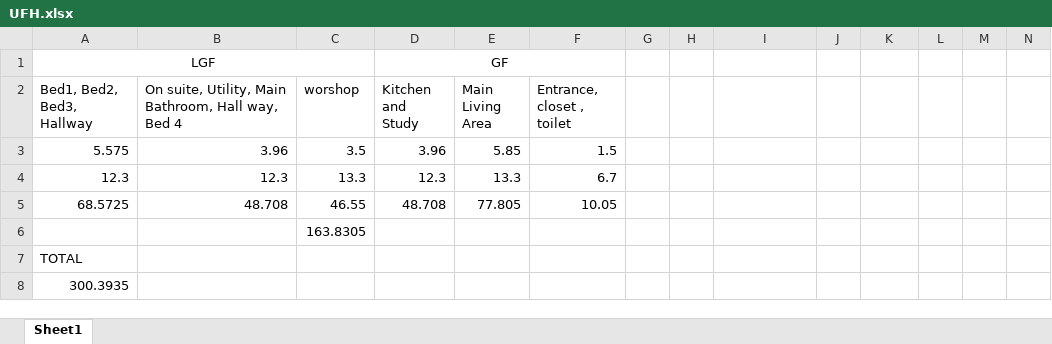
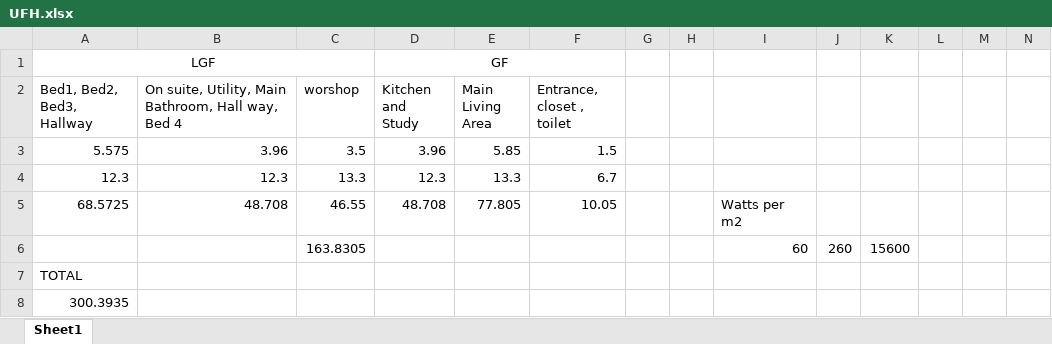
Before and after one commit to DanielBryars/ChadHouse, an Excel workbook: Underfloor Heating/UFH.xlsx, sheet Sheet1, drawn as a sheet; only a part is shown; values as stored, in another font and other column widths than the file's, no borders; removed rows and columns are numbered as before the commit, all else as after; the diff names each change by its address in the sheet, - before the commit and + after, or states it on an @@ line.

```diff
--- a/Underfloor Heating/UFH.xlsx (sheet Sheet1)
+++ b/Underfloor Heating/UFH.xlsx (sheet Sheet1)
-I5: (empty)
+I5: Watts per m2
-row 6:  |  | 163.8305
+row 6:  |  | 163.8305 |  |  |  |  |  | 60 | 260 | 15600
```
Also changed, not shown: 7 other files.
